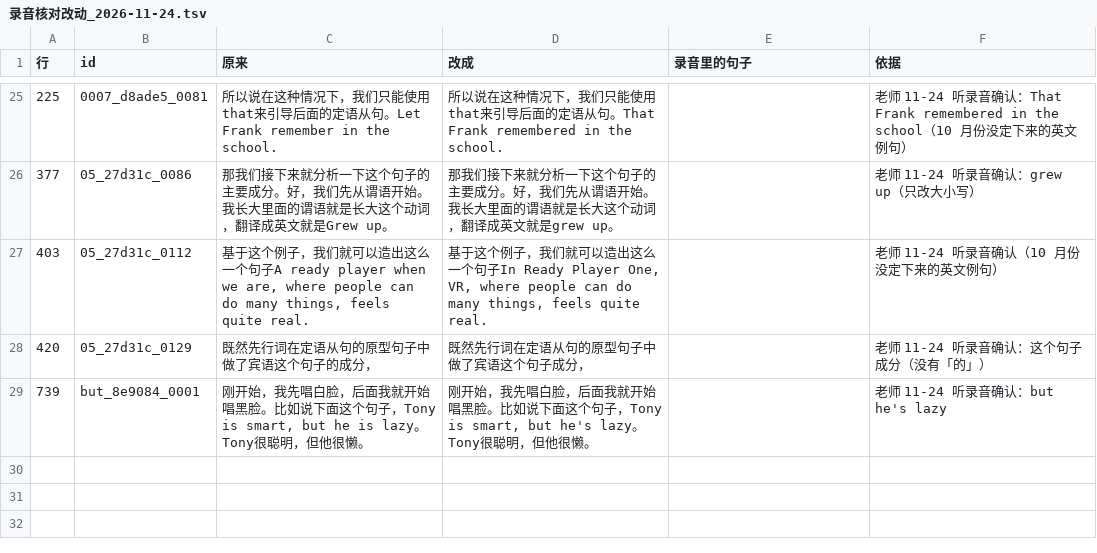
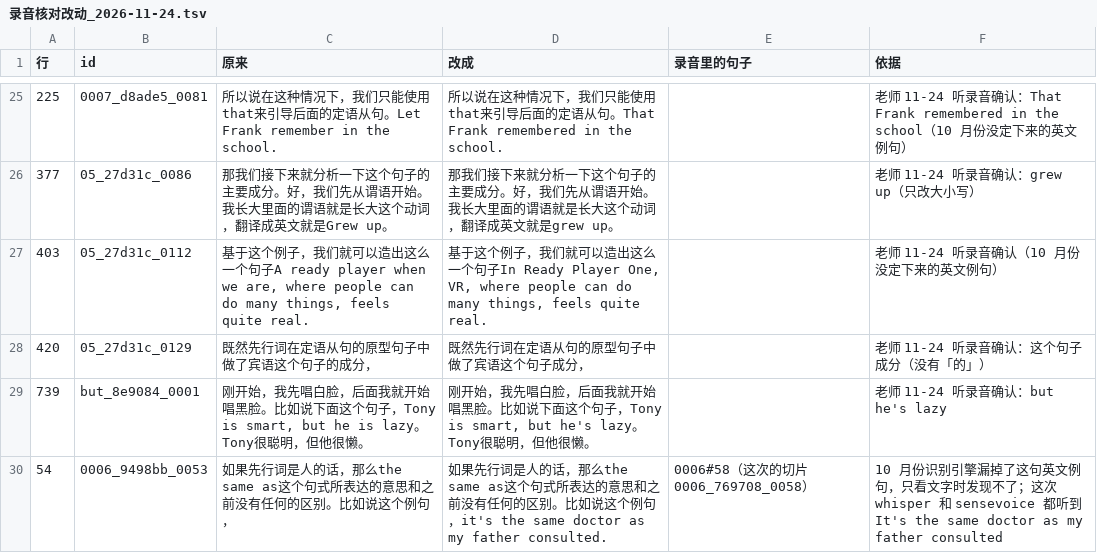
Before and after one commit to alienalgorithm/voicetwin, a TSV file: research/文字校正/老师的母本/录音核对改动_2026-11-24.tsv, drawn as a sheet; only a part is shown, gaps mark what is left out.

```diff
--- a/research/文字校正/老师的母本/录音核对改动_2026-11-24.tsv
+++ b/research/文字校正/老师的母本/录音核对改动_2026-11-24.tsv
@@ -29 +29,2 @@
 739	but_8e9084_0001	刚开始，我先唱白脸，后面我就开始唱黑脸。比如说下面这个句子，Tony is smart, but he is lazy。Tony很聪明，但他很懒。	刚开始，我先唱白脸，后面我就开始唱黑脸。比如说下面这个句子，Tony is smart, but he's lazy。Tony很聪明，但他很懒。		老师 11-24 听录音确认：but he's lazy
+54	0006_9498bb_0053	如果先行词是人的话，那么the same as这个句式所表达的意思和之前没有任何的区别。比如说这个例句，	如果先行词是人的话，那么the same as这个句式所表达的意思和之前没有任何的区别。比如说这个例句，it's the same doctor as my father consulted.	0006#58（这次的切片 0006_769708_0058）	10 月份识别引擎漏掉了这句英文例句，只看文字时发现不了；这次 whisper 和 sensevoice 都听到 It's the same doctor as my father consulted
```
Also changed, not shown: research/文字校正/老师的母本/母本_录音核对后.csv.
